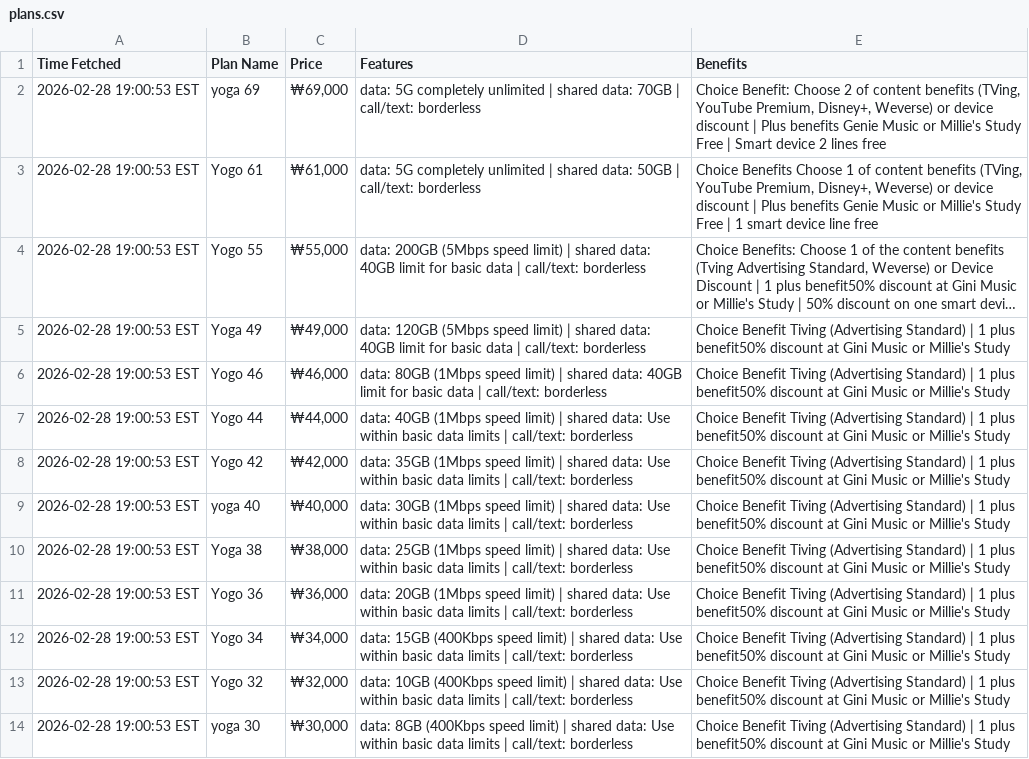
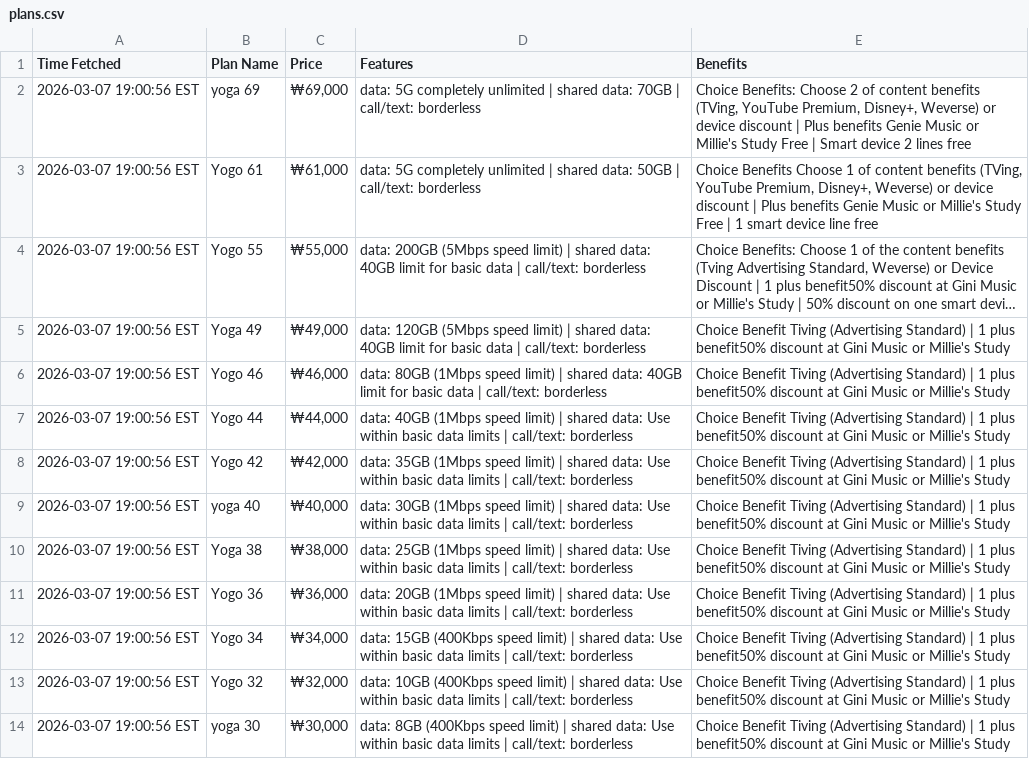
Before and after one commit to surajcdry/KoreaTelecom, a CSV file: plans.csv, drawn as a sheet; long unchanged cells end in …; the diff names each change by its address in the sheet, - before the commit and + after, or states it on an @@ line.

Commit message:
Update KT plans Sun Mar  8 00:00:56 UTC 2026

```diff
--- a/plans.csv
+++ b/plans.csv
-A2:A14 (Time Fetched): 2026-02-28 19:00:53 EST
+A2:A14 (Time Fetched): 2026-03-07 19:00:56 EST
-E2 (Benefits): Choice Benefit: Choose 2…
+E2 (Benefits): Choice Benefits: Choose 2…
```
Also changed, not shown: 1 other file.
